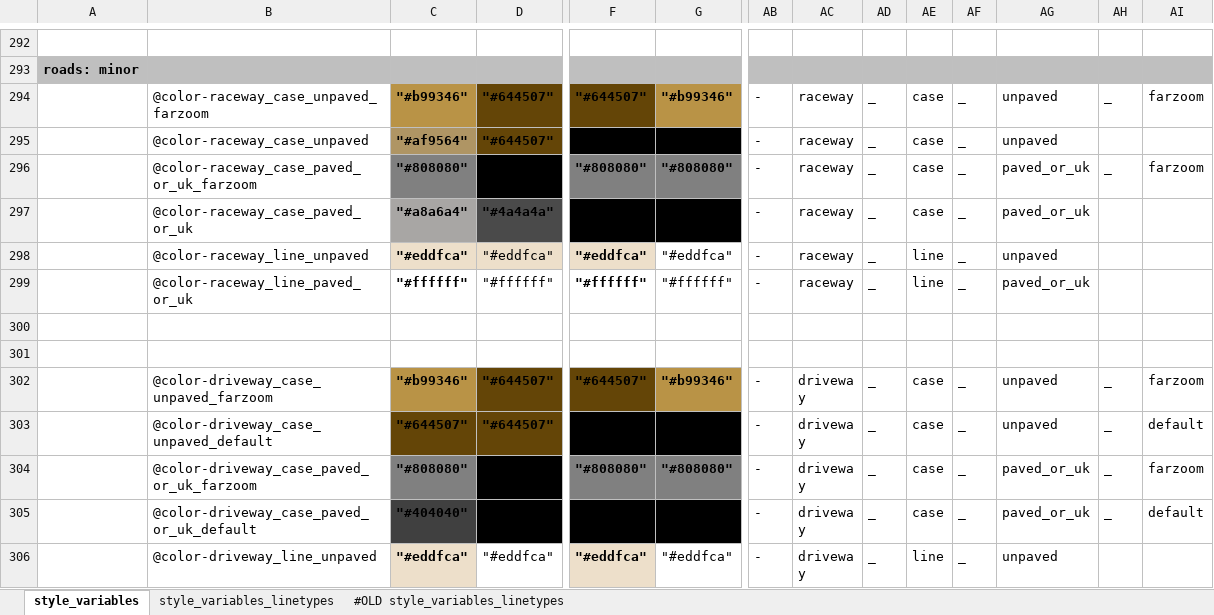
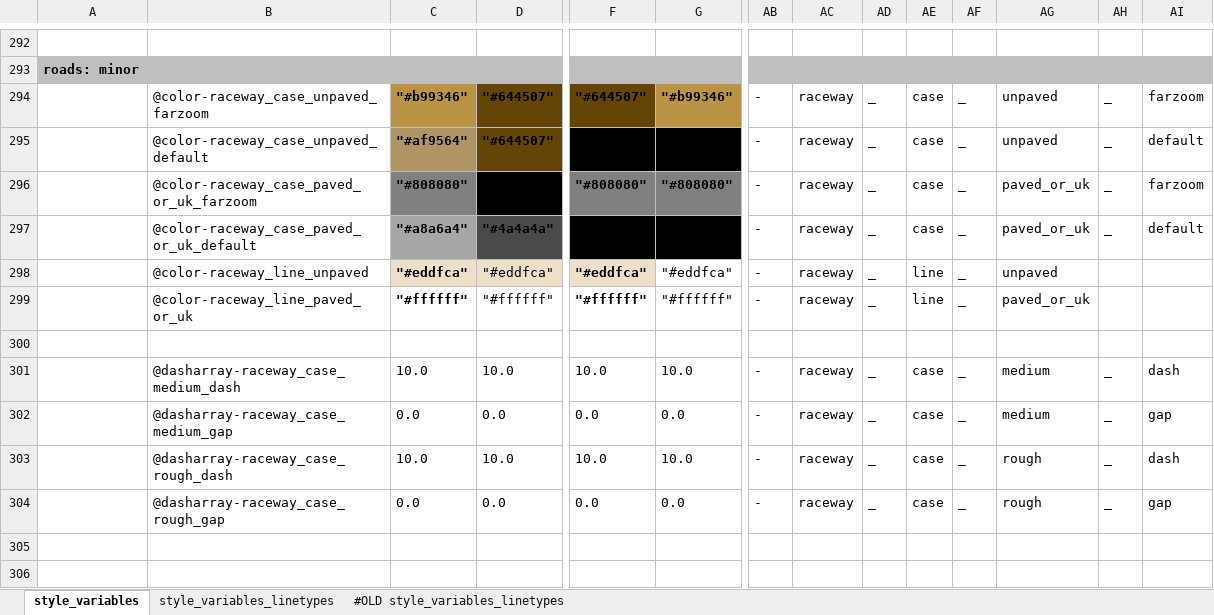
Before and after one commit to MaRaSu/mtb-trailmap, an Excel workbook: style_variables.xlsm, sheet style_variables, drawn as a sheet; only a part is shown, gaps mark what is left out; the shorter side is filled out with more unchanged rows; values as stored, in another font and other column widths than the file's, no borders; rows hold the shown columns only; the diff names each change by its address in the sheet, - before the commit and + after, or states it on an @@ line.

Commit message:
v3 raceway caset muuttujille

```diff
--- a/style_variables.xlsm (sheet style_variables)
+++ b/style_variables.xlsm (sheet style_variables)
-B295: @color-raceway_case_unpaved
+B295: @color-raceway_case_unpaved_default
-AH295: (empty)
+AH295: _
-AI295: (empty)
+AI295: default
-B297: @color-raceway_case_paved_or_uk
+B297: @color-raceway_case_paved_or_uk_default
-AH297: (empty)
+AH297: _
-AI297: (empty)
+AI297: default
+row 300: (empty)
+row 301:  | @dasharray-raceway_case_medium_dash | 10.0 | 10.0 | 10.0 | 10.0 | - | raceway | _ | case | _ | medium | _ | dash
+row 302:  | @dasharray-raceway_case_medium_gap | 0.0 | 0.0 | 0.0 | 0.0 | - | raceway | _ | case | _ | medium | _ | gap
+row 303:  | @dasharray-raceway_case_rough_dash | 10.0 | 10.0 | 10.0 | 10.0 | - | raceway | _ | case | _ | rough | _ | dash
+row 304:  | @dasharray-raceway_case_rough_gap | 0.0 | 0.0 | 0.0 | 0.0 | - | raceway | _ | case | _ | rough | _ | gap
```
Also changed, not shown: 1 other file.
